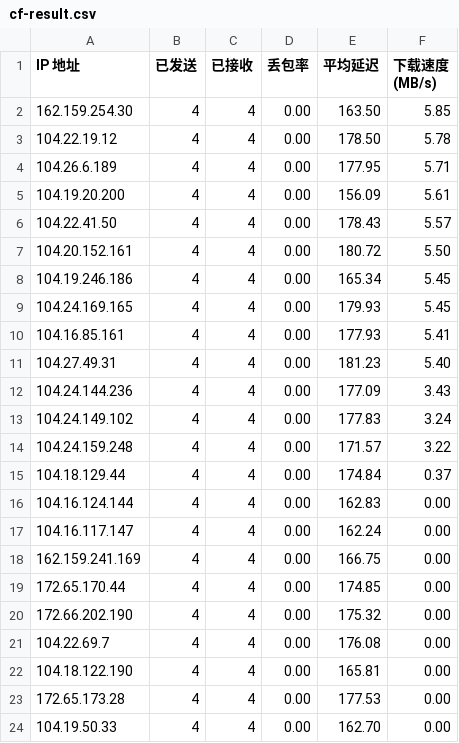
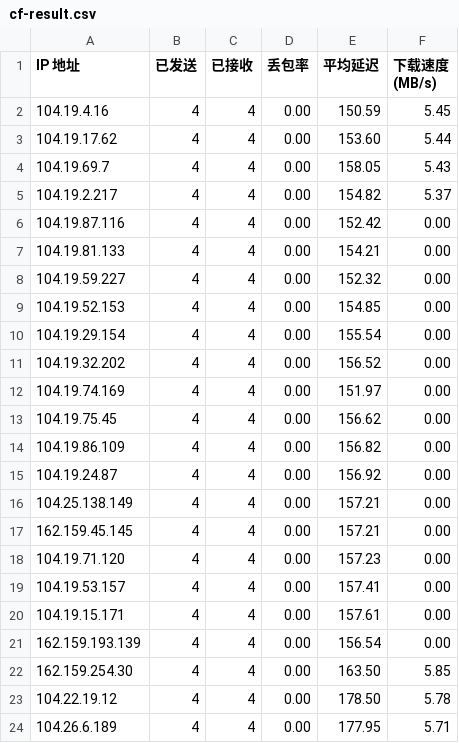
Before and after one commit to hefeiyu2025/cf-result, a CSV file: cf-result.csv, drawn as a sheet; only a part is shown; the shorter side is filled out with more unchanged rows; the diff names each change by its address in the sheet, - before the commit and + after, or states it on an @@ line.

Commit message:
Update cf-result.csv

```diff
--- a/cf-result.csv
+++ b/cf-result.csv
+row 2: 104.19.4.16 | 4 | 4 | 0.00 | 150.59 | 5.45
+row 3: 104.19.17.62 | 4 | 4 | 0.00 | 153.60 | 5.44
+row 4: 104.19.69.7 | 4 | 4 | 0.00 | 158.05 | 5.43
+row 5: 104.19.2.217 | 4 | 4 | 0.00 | 154.82 | 5.37
+row 6: 104.19.87.116 | 4 | 4 | 0.00 | 152.42 | 0.00
+row 7: 104.19.81.133 | 4 | 4 | 0.00 | 154.21 | 0.00
+row 8: 104.19.59.227 | 4 | 4 | 0.00 | 152.32 | 0.00
+row 9: 104.19.52.153 | 4 | 4 | 0.00 | 154.85 | 0.00
+row 10: 104.19.29.154 | 4 | 4 | 0.00 | 155.54 | 0.00
+row 11: 104.19.32.202 | 4 | 4 | 0.00 | 156.52 | 0.00
+row 12: 104.19.74.169 | 4 | 4 | 0.00 | 151.97 | 0.00
+row 13: 104.19.75.45 | 4 | 4 | 0.00 | 156.62 | 0.00
+row 14: 104.19.86.109 | 4 | 4 | 0.00 | 156.82 | 0.00
+row 15: 104.19.24.87 | 4 | 4 | 0.00 | 156.92 | 0.00
+row 16: 104.25.138.149 | 4 | 4 | 0.00 | 157.21 | 0.00
+row 17: 162.159.45.145 | 4 | 4 | 0.00 | 157.21 | 0.00
+row 18: 104.19.71.120 | 4 | 4 | 0.00 | 157.23 | 0.00
+row 19: 104.19.53.157 | 4 | 4 | 0.00 | 157.41 | 0.00
+row 20: 104.19.15.171 | 4 | 4 | 0.00 | 157.61 | 0.00
+row 21: 162.159.193.139 | 4 | 4 | 0.00 | 156.54 | 0.00
```
